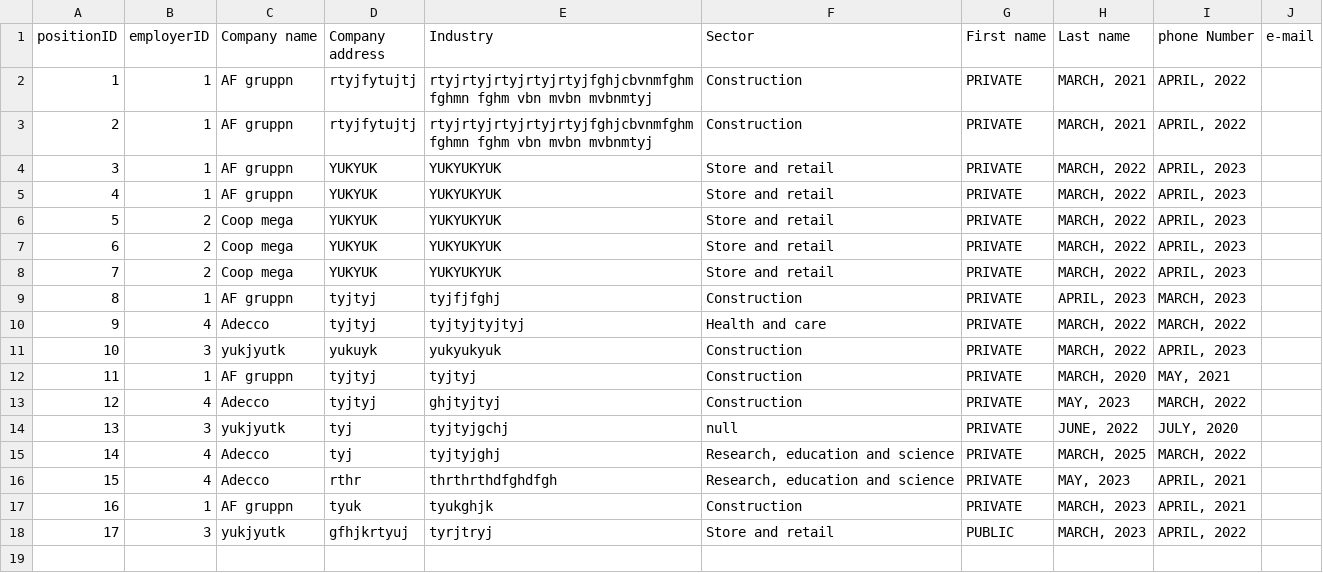
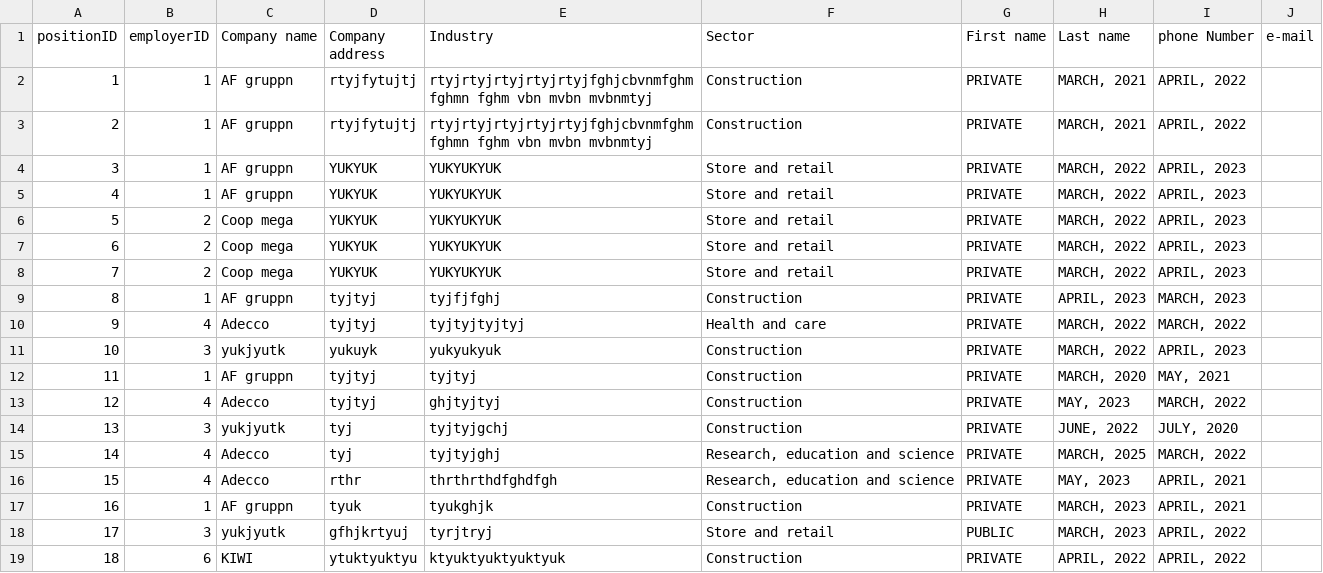
Before and after one commit to dsorenes/Semesteroppgave, a CSV file: data/position/position.csv, drawn as a sheet; the diff names each change by its address in the sheet, - before the commit and + after, or states it on an @@ line.

```diff
--- a/data/position/position.csv
+++ b/data/position/position.csv
-F14 (Sector): null
+F14 (Sector): Construction
+row 19: 18 | 6 | KIWI | ytuktyuktyu | ktyuktyuktyuktyuk | Construction | PRIVATE | APRIL, 2022 | APRIL, 2022
```
Also changed, not shown: data/education.csv, data/employer/employer.csv, 13 other files.
